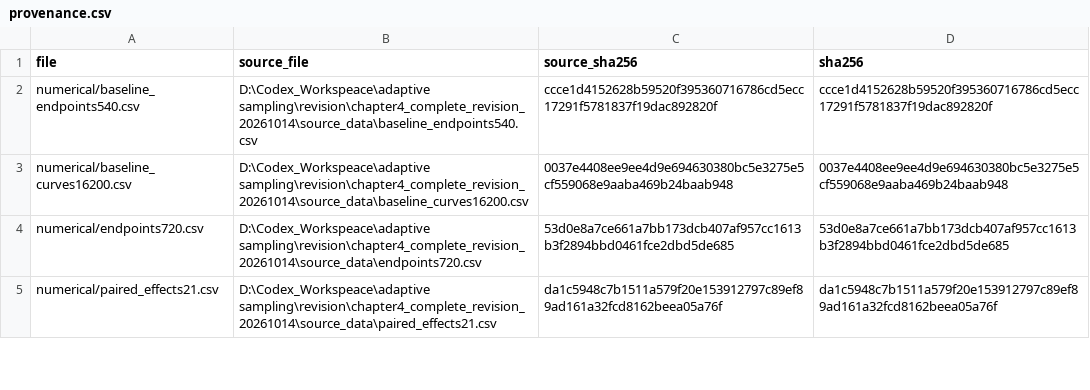
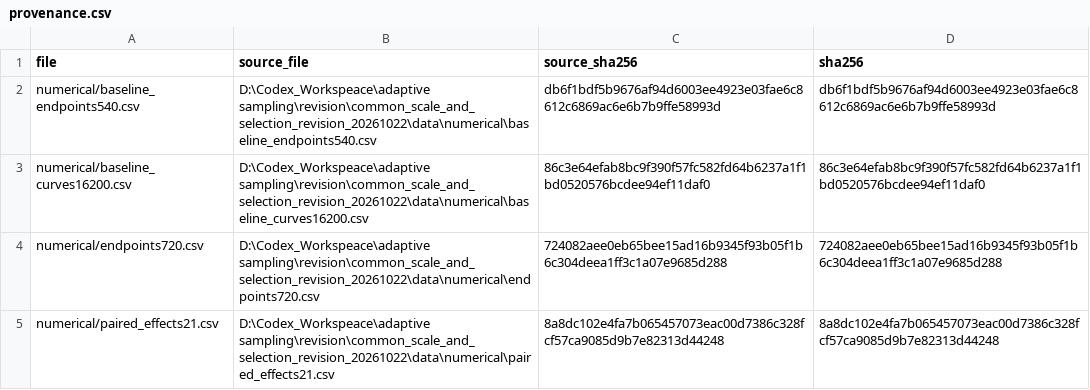
Before and after one commit to YounHW/FDCVV, a CSV file: data/provenance.csv, drawn as a sheet; only a part is shown; the diff covers the shown part only.

```diff
--- a/data/provenance.csv
+++ b/data/provenance.csv
@@ -1,5 +1,5 @@
 file,source_file,source_sha256,sha256
-numerical/baseline_endpoints540.csv,D:\Codex_Workspeace\adaptive sampling\revision\chapter4_complete_revision_20261014\source_data\baseline_endpoints540.csv,ccce1d4152628b59520f395360716786cd5ecc17291f5781837f19dac892820f,ccce1d4152628b59520f395360716786cd5ecc17291f5781837f19dac892820f
-numerical/baseline_curves16200.csv,D:\Codex_Workspeace\adaptive sampling\revision\chapter4_complete_revision_20261014\source_data\baseline_curves16200.csv,0037e4408ee9ee4d9e694630380bc5e3275e5cf559068e9aaba469b24baab948,0037e4408ee9ee4d9e694630380bc5e3275e5cf559068e9aaba469b24baab948
-numerical/endpoints720.csv,D:\Codex_Workspeace\adaptive sampling\revision\chapter4_complete_revision_20261014\source_data\endpoints720.csv,53d0e8a7ce661a7bb173dcb407af957cc1613b3f2894bbd0461fce2dbd5de685,53d0e8a7ce661a7bb173dcb407af957cc1613b3f2894bbd0461fce2dbd5de685
-numerical/paired_effects21.csv,D:\Codex_Workspeace\adaptive sampling\revision\chapter4_complete_revision_20261014\source_data\paired_effects21.csv,da1c5948c7b1511a579f20e153912797c89ef89ad161a32fcd8162beea05a76f,da1c5948c7b1511a579f20e153912797c89ef89ad161a32fcd8162beea05a76f
+numerical/baseline_endpoints540.csv,D:\Codex_Workspeace\adaptive sampling\revision\common_scale_and_selection_revision_20261022\data\numerical\baseline_endpoints540.csv,db6f1bdf5b9676af94d6003ee4923e03fae6c8612c6869ac6e6b7b9ffe58993d,db6f1bdf5b9676af94d6003ee4923e03fae6c8612c6869ac6e6b7b9ffe58993d
+numerical/baseline_curves16200.csv,D:\Codex_Workspeace\adaptive sampling\revision\common_scale_and_selection_revision_20261022\data\numerical\baseline_curves16200.csv,86c3e64efab8bc9f390f57fc582fd64b6237a1f1bd0520576bcdee94ef11daf0,86c3e64efab8bc9f390f57fc582fd64b6237a1f1bd0520576bcdee94ef11daf0
+numerical/endpoints720.csv,D:\Codex_Workspeace\adaptive sampling\revision\common_scale_and_selection_revision_20261022\data\numerical\endpoints720.csv,724082aee0eb65bee15ad16b9345f93b05f1b6c304deea1ff3c1a07e9685d288,724082aee0eb65bee15ad16b9345f93b05f1b6c304deea1ff3c1a07e9685d288
+numerical/paired_effects21.csv,D:\Codex_Workspeace\adaptive sampling\revision\common_scale_and_selection_revision_20261022\data\numerical\paired_effects21.csv,8a8dc102e4fa7b065457073eac00d7386c328fcf57ca9085d9b7e82313d44248,8a8dc102e4fa7b065457073eac00d7386c328fcf57ca9085d9b7e82313d44248
```
Also changed, not shown: 15 edited cells elsewhere in this file, SHA256SUMS.csv, data/file_index.csv, 38 other files.
